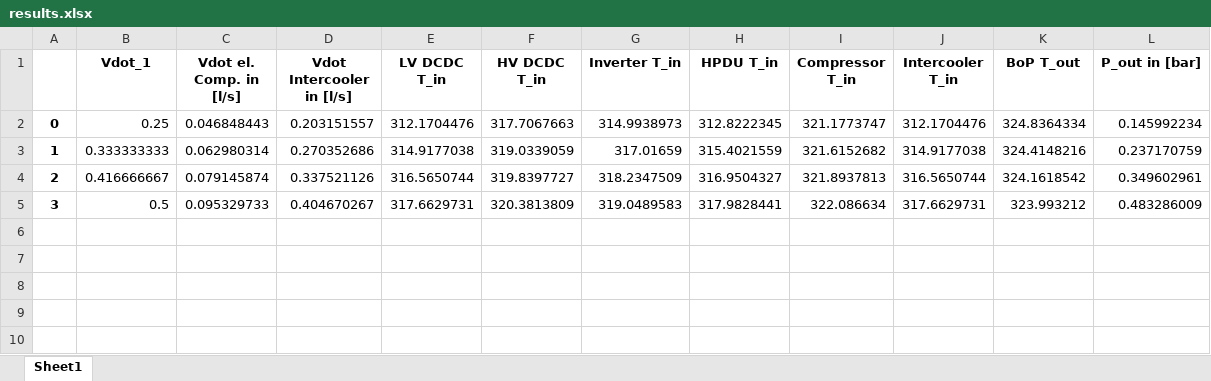
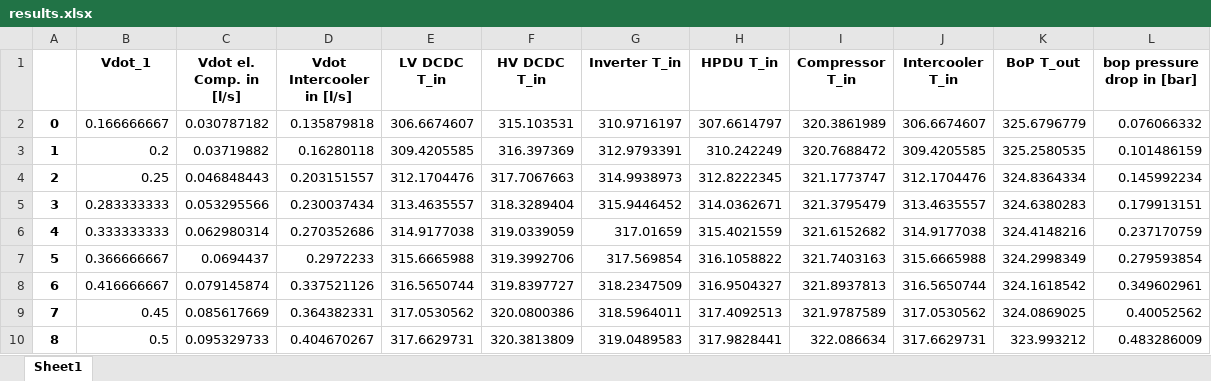
Before and after one commit to selinaH2fly/new_h175, an Excel workbook: 04_thermal/03_python/results.xlsx, sheet Sheet1, drawn as a sheet; values as stored, in another font and other column widths than the file's, no borders; addresses are those after the commit; the diff names each change by its address in the sheet, - before the commit and + after, or states it on an @@ line.

Commit message:
New BoP pressure drop, equal to archticture 21.

```diff
--- a/04_thermal/03_python/results.xlsx (sheet Sheet1)
+++ b/04_thermal/03_python/results.xlsx (sheet Sheet1)
-L1: P_out in [bar]
+L1: bop pressure drop in [bar]
+row 2: 0 | 0.166666667 | 0.030787182 | 0.135879818 | 306.6674607 | 315.103531 | 310.9716197 | 307.6614797 | 320.3861989 | 306.6674607 | 325.6796779 | 0.076066332
+row 3: 1 | 0.2 | 0.03719882 | 0.16280118 | 309.4205585 | 316.397369 | 312.9793391 | 310.242249 | 320.7688472 | 309.4205585 | 325.2580535 | 0.101486159
-A4: 0
+A4: 2
+row 5: 3 | 0.283333333 | 0.053295566 | 0.230037434 | 313.4635557 | 318.3289404 | 315.9446452 | 314.0362671 | 321.3795479 | 313.4635557 | 324.6380283 | 0.179913151
-A6: 1
+A6: 4
+row 7: 5 | 0.366666667 | 0.0694437 | 0.2972233 | 315.6665988 | 319.3992706 | 317.569854 | 316.1058822 | 321.7403163 | 315.6665988 | 324.2998349 | 0.279593854
-A8: 2
+A8: 6
+row 9: 7 | 0.45 | 0.085617669 | 0.364382331 | 317.0530562 | 320.0800386 | 318.5964011 | 317.4092513 | 321.9787589 | 317.0530562 | 324.0869025 | 0.40052562
-A10: 3
+A10: 8
```
Also changed, not shown: 8 other files.
